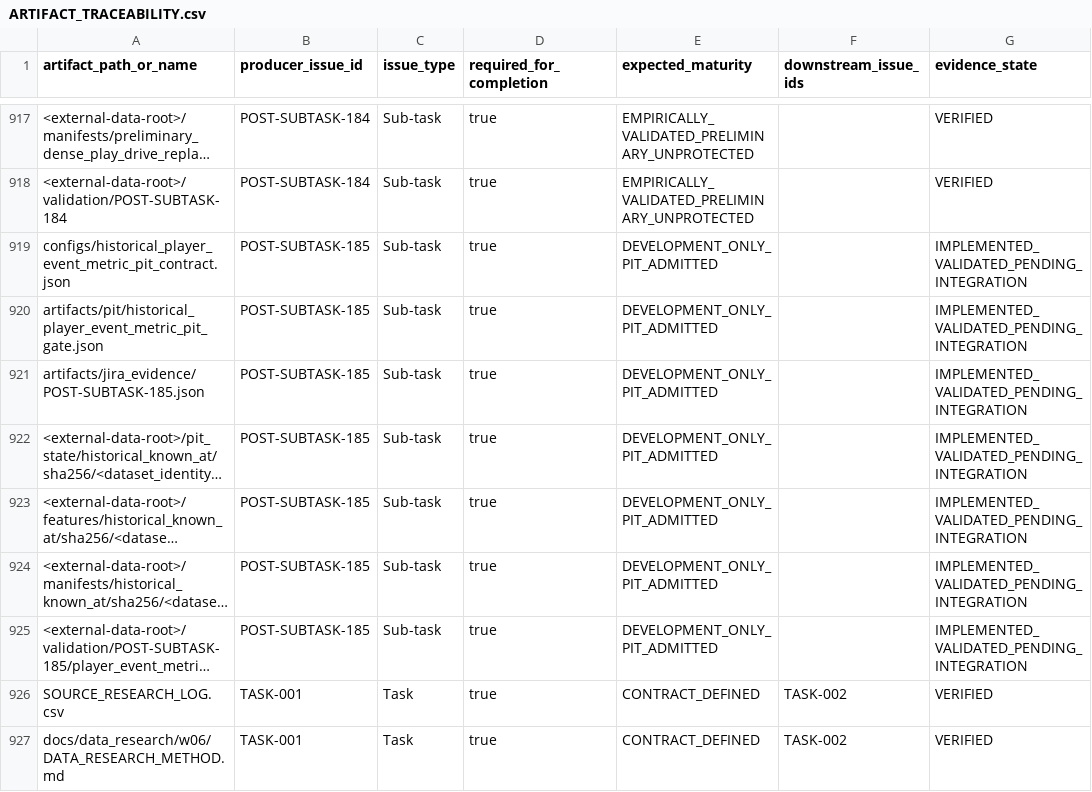
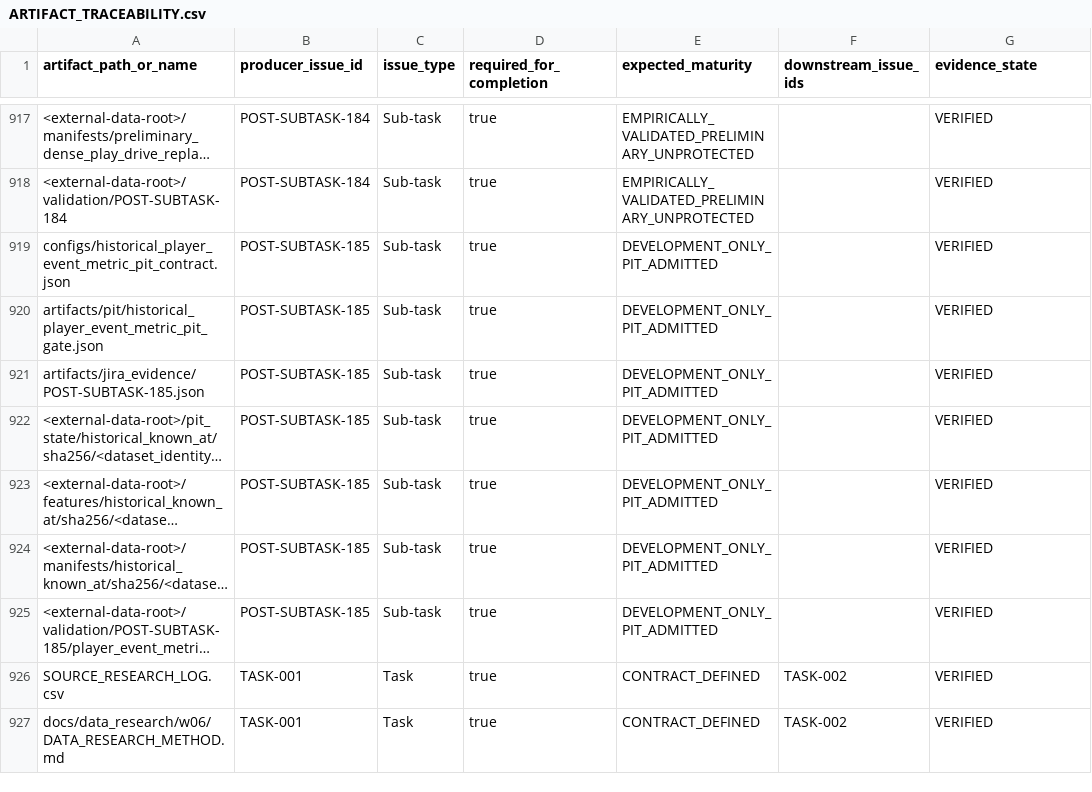
Before and after one commit to KevinSGarrett/BatteredAggieSyndrome, a CSV file: jira/index/ARTIFACT_TRACEABILITY.csv, drawn as a sheet; only a part is shown, gaps mark what is left out; long unchanged cells end in …; the diff names each change by its address in the sheet, - before the commit and + after, or states it on an @@ line.

Commit message:
BAT-542 sync completion evidence (#185)

```diff
--- a/jira/index/ARTIFACT_TRACEABILITY.csv
+++ b/jira/index/ARTIFACT_TRACEABILITY.csv
-G919:G925 (evidence_state): IMPLEMENTED_VALIDATED_PENDING_INTEGRATION
+G919:G925 (evidence_state): VERIFIED
```
Also changed, not shown: jira/import/POST_IMPORT_KEY_MAP.csv, jira/index/ISSUE_INDEX.csv, 20 other files.
